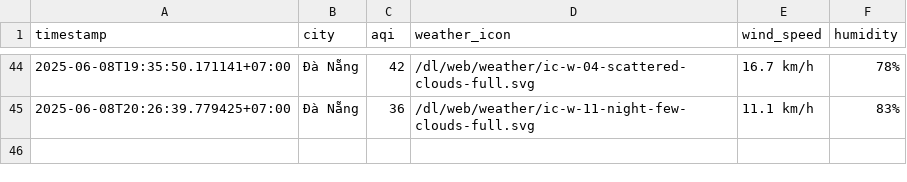
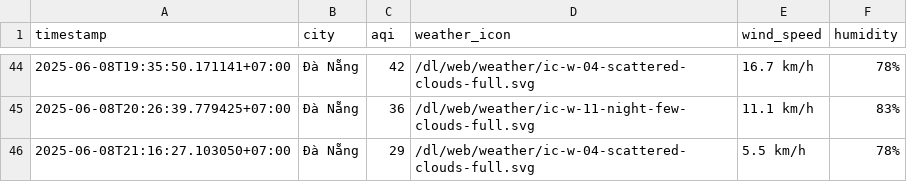
Before and after one commit to Vydtt4947/cuoi_ki, a CSV file: result/da-nang/aqi_da-nang_2025_jun.csv, drawn as a sheet; only a part is shown, gaps mark what is left out; the diff names each change by its address in the sheet, - before the commit and + after, or states it on an @@ line.

```diff
--- a/result/da-nang/aqi_da-nang_2025_jun.csv
+++ b/result/da-nang/aqi_da-nang_2025_jun.csv
+row 46: 2025-06-08T21:16:27.103050+07:00 | Đà Nẵng | 29 | /dl/web/weather/ic-w-04-scattered-clouds-full.svg | 5.5 km/h | 78%
```
Also changed, not shown: result/can-tho/aqi_can-tho_2025_jun.csv, result/hai-phong/aqi_hai-phong_2025_jun.csv, 5 other files.
